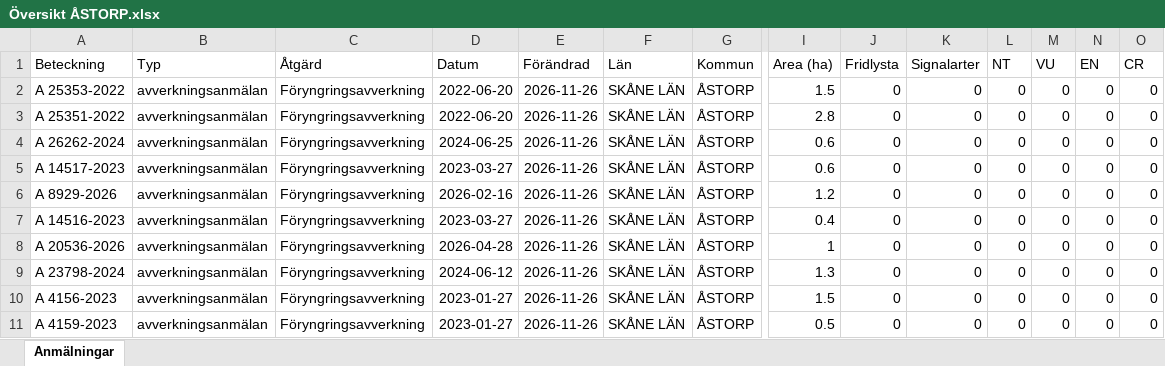
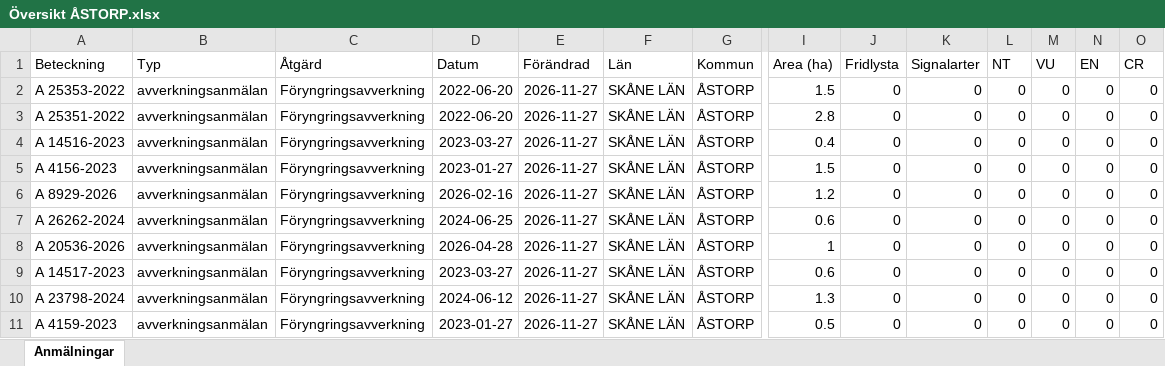
Before and after one commit to klasma/Logging_1277, an Excel workbook: Översikt ÅSTORP.xlsx, sheet Anmälningar, drawn as a sheet; only a part is shown, gaps mark what is left out; values as stored, in another font and other column widths than the file's, no borders; removed rows and columns are numbered as before the commit, all else as after; rows hold the shown columns only; the diff names each change by its address in the sheet, - before the commit and + after, or states it on an @@ line.

```diff
--- a/Översikt ÅSTORP.xlsx (sheet Anmälningar)
+++ b/Översikt ÅSTORP.xlsx (sheet Anmälningar)
-E2:E8 (Förändrad): 2026-11-26
+E2:E8 (Förändrad): 2026-11-27
-A4 (Beteckning): A 26262-2024
+A4 (Beteckning): A 14516-2023
-D4 (Datum): 2024-06-25
+D4 (Datum): 2023-03-27
-I4 (Area (ha)): 0.6
+I4 (Area (ha)): 0.4
-A5 (Beteckning): A 14517-2023
+A5 (Beteckning): A 4156-2023
-D5 (Datum): 2023-03-27
+D5 (Datum): 2023-01-27
-I5 (Area (ha)): 0.6
+I5 (Area (ha)): 1.5
-A7 (Beteckning): A 14516-2023
+A7 (Beteckning): A 26262-2024
-D7 (Datum): 2023-03-27
+D7 (Datum): 2024-06-25
-I7 (Area (ha)): 0.4
+I7 (Area (ha)): 0.6
+row 9: A 14517-2023 | avverkningsanmälan | Föryngringsavverkning | 2023-03-27 | 2026-11-27 | SKÅNE LÄN | ÅSTORP | 0.6 | 0 | 0 | 0 | 0 | 0 | 0
-E10 (Förändrad): 2026-11-26
+E10 (Förändrad): 2026-11-27
-row 10: A 4156-2023 | avverkningsanmälan | Föryngringsavverkning | 2023-01-27 | 2026-11-26 | SKÅNE LÄN | ÅSTORP | 1.5 | 0 | 0 | 0 | 0 | 0 | 0
-E11 (Förändrad): 2026-11-26
+E11 (Förändrad): 2026-11-27
```
Also changed, not shown: 1 other file.
